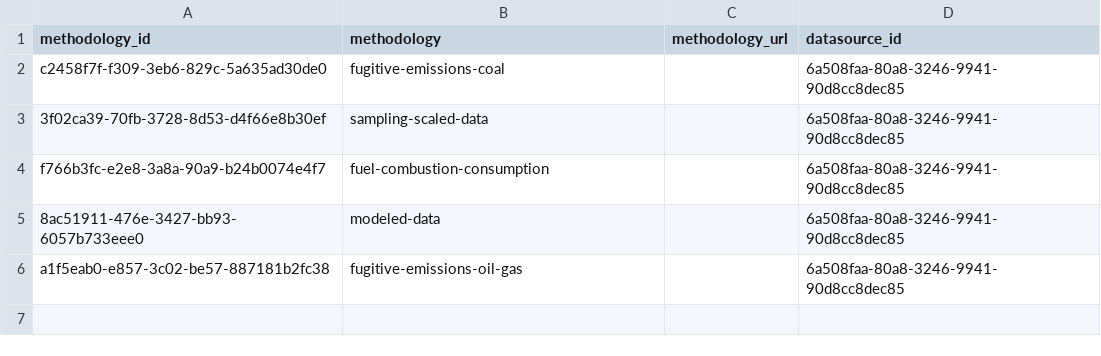
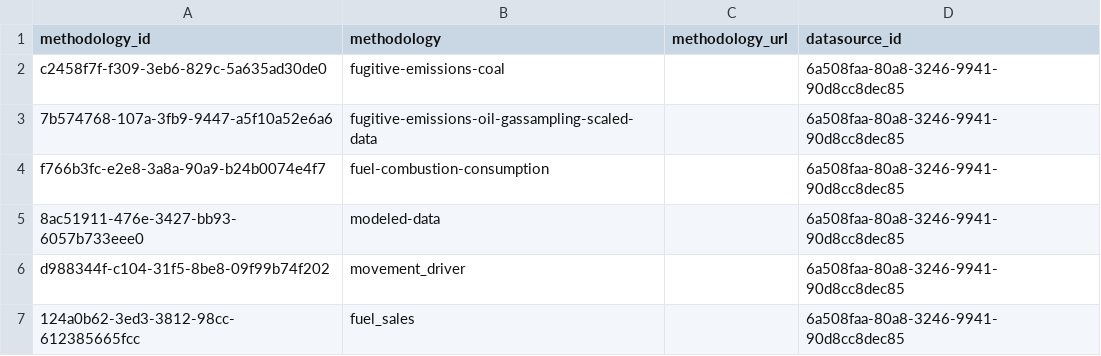
Before and after one commit to Open-Earth-Foundation/CityCatalyst, a CSV file: app/seed-data/emissions_factors/data_processed/EFDB_2006_IPCC_guidelines/Methodology.csv, drawn as a sheet.

```diff
--- a/app/seed-data/emissions_factors/data_processed/EFDB_2006_IPCC_guidelines/Methodology.csv
+++ b/app/seed-data/emissions_factors/data_processed/EFDB_2006_IPCC_guidelines/Methodology.csv
@@ -2,5 +2,6 @@ methodology_id,methodology,methodology_url,datasource_id
 c2458f7f-f309-3eb6-829c-5a635ad30de0,fugitive-emissions-coal,,6a508faa-80a8-3246-9941-90d8cc8dec85
-3f02ca39-70fb-3728-8d53-d4f66e8b30ef,sampling-scaled-data,,6a508faa-80a8-3246-9941-90d8cc8dec85
+7b574768-107a-3fb9-9447-a5f10a52e6a6,fugitive-emissions-oil-gassampling-scaled-data,,6a508faa-80a8-3246-9941-90d8cc8dec85
 f766b3fc-e2e8-3a8a-90a9-b24b0074e4f7,fuel-combustion-consumption,,6a508faa-80a8-3246-9941-90d8cc8dec85
 8ac51911-476e-3427-bb93-6057b733eee0,modeled-data,,6a508faa-80a8-3246-9941-90d8cc8dec85
-a1f5eab0-e857-3c02-be57-887181b2fc38,fugitive-emissions-oil-gas,,6a508faa-80a8-3246-9941-90d8cc8dec85
+d988344f-c104-31f5-8be8-09f99b74f202,movement_driver,,6a508faa-80a8-3246-9941-90d8cc8dec85
+124a0b62-3ed3-3812-98cc-612385665fcc,fuel_sales,,6a508faa-80a8-3246-9941-90d8cc8dec85
```
Also changed, not shown: 1 other file.
